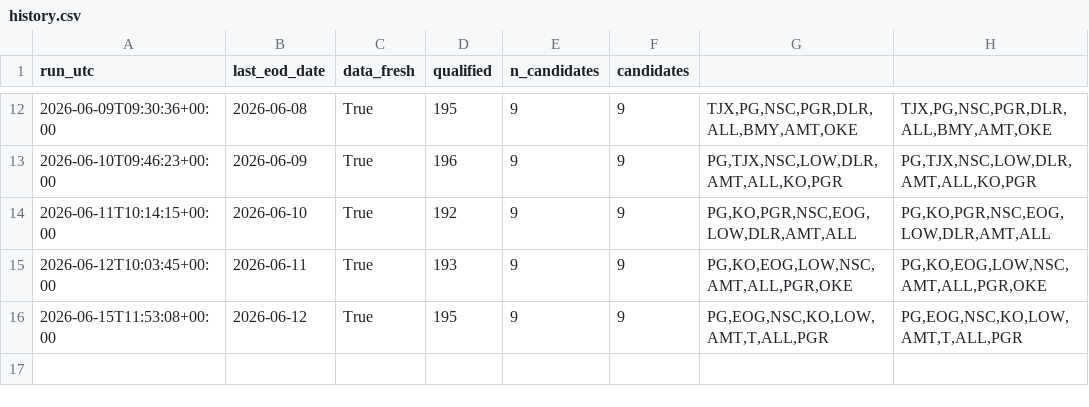
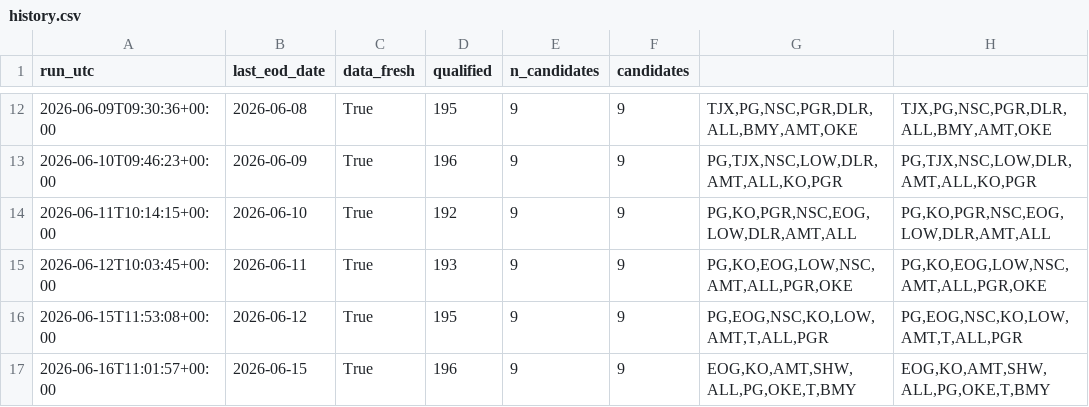
Before and after one commit to LukeGSW/Calendar-Screener, a CSV file: data/history.csv, drawn as a sheet; only a part is shown, gaps mark what is left out.

```diff
--- a/data/history.csv
+++ b/data/history.csv
@@ -16 +16,2 @@ run_utc,last_eod_date,data_fresh,qualified,n_candidates,candidates
 2026-06-15T11:53:08+00:00,2026-06-12,True,195,9,9,"PG,EOG,NSC,KO,LOW,AMT,T,ALL,PGR","PG,EOG,NSC,KO,LOW,AMT,T,ALL,PGR"
+2026-06-16T11:01:57+00:00,2026-06-15,True,196,9,9,"EOG,KO,AMT,SHW,ALL,PG,OKE,T,BMY","EOG,KO,AMT,SHW,ALL,PG,OKE,T,BMY"
```
Also changed, not shown: data/screener_results.csv, 1 other file.
